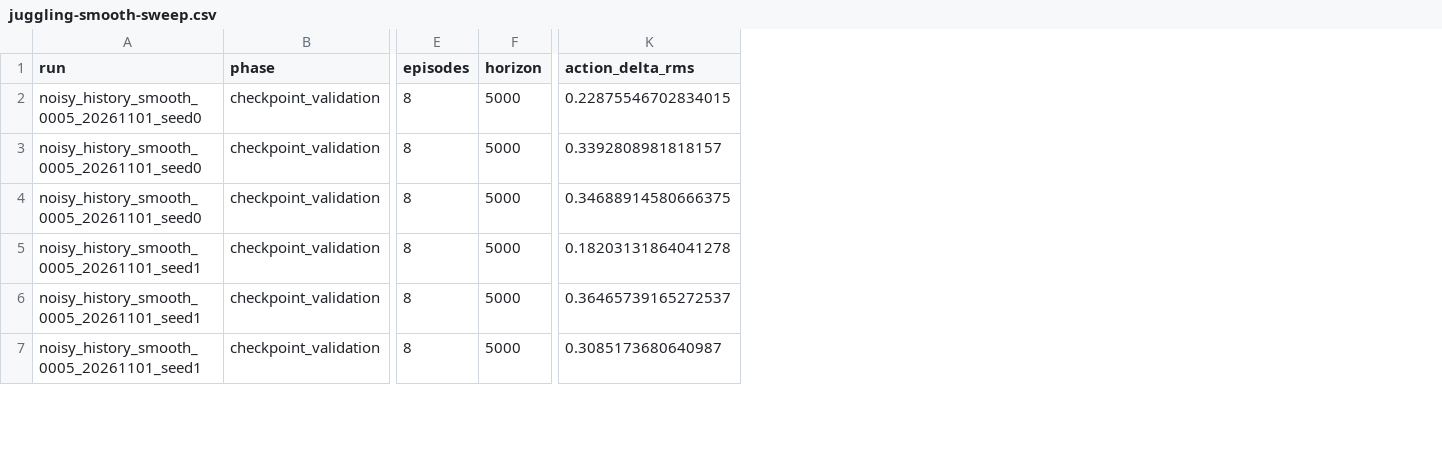
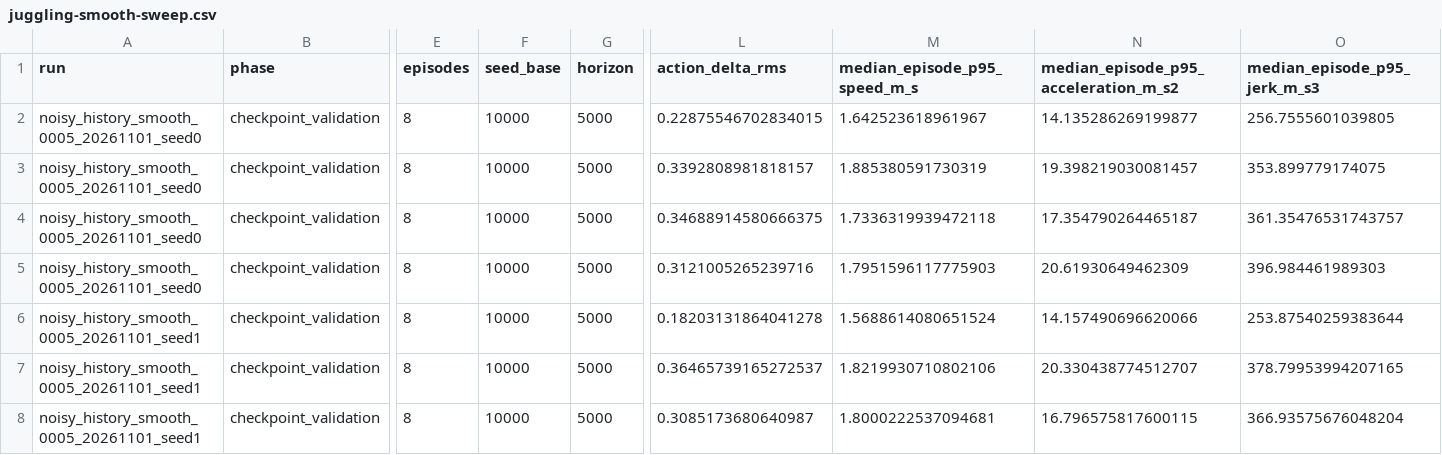
Before and after one commit to CalCharles/air-hockey-rl, a CSV file: docs/juggling-smooth-sweep.csv, drawn as a sheet; only a part is shown, gaps mark what is left out; addresses are those after the commit; rows hold the shown columns only; the diff covers the shown part only; the diff names each change by its address in the sheet, - before the commit and + after, or states it on an @@ line.

Commit message:
Report physical motion alongside matched-budget juggling metrics

```diff
--- a/docs/juggling-smooth-sweep.csv
+++ b/docs/juggling-smooth-sweep.csv
+column F (seed_base), rows 2-4: all 10000; rows 6-8: all 10000
+column M (median_episode_p95_speed_m_s), rows 2-4: 1.642523618961967 | 1.885380591730319 | 1.7336319939472118; rows 6-8: 1.5688614080651524 | 1.8219930710802106 | 1.8000222537094681
+column N, rows 1-4: median_episode_p95_acceleration_m_s2 | 14.135286269199877 | 19.398219030081457 | 17.354790264465187; rows 6-8: 14.157490696620066 | 20.330438774512707 | 16.796575817600115
+column O (median_episode_p95_jerk_m_s3), rows 2-4: 256.7555601039805 | 353.899779174075 | 361.35476531743757; rows 6-8: 253.87540259383644 | 378.79953994207165 | 366.93575676048204
+row 5: noisy_history_smooth_0005_20261101_seed0 | checkpoint_validation | 8 | 10000 | 5000 | 0.3121005265239716 | 1.7951596117775903 | 20.61930649462309 | 396.984461989303
```
Also changed, not shown: 10 added rows elsewhere in this file, 14 other files.
